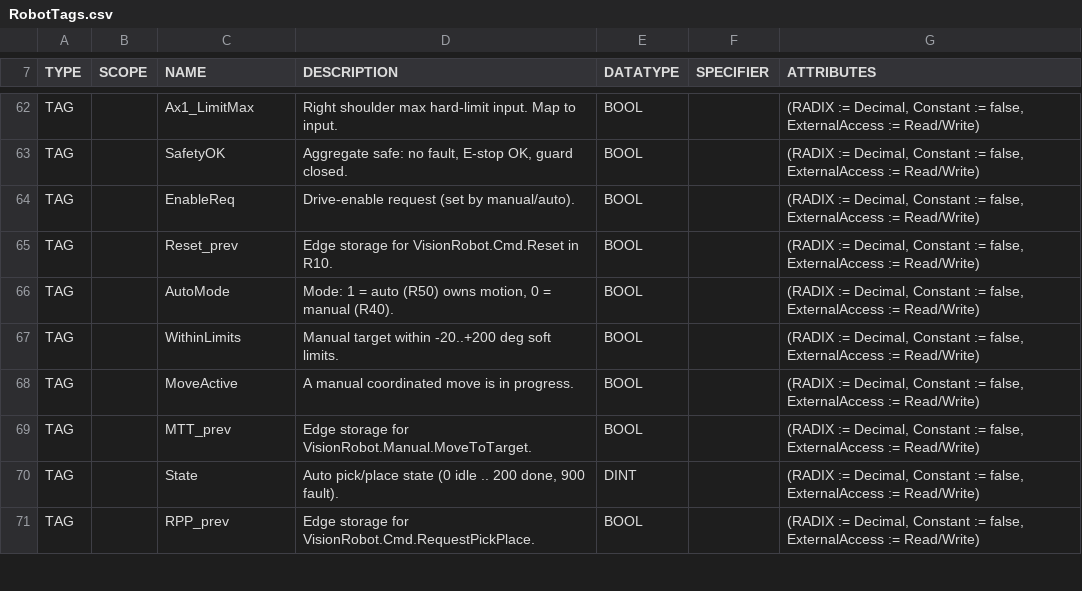
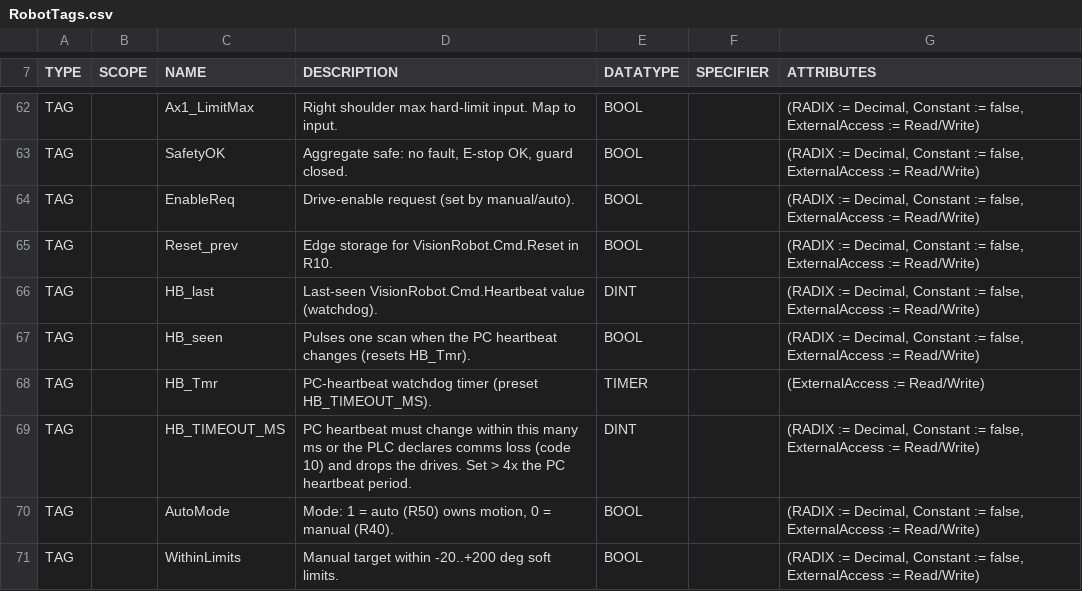
Before and after one commit to heathmanc/5barparallel, a CSV file: docs/l5x/RobotTags.csv, drawn as a sheet; only a part is shown, gaps mark what is left out; the shorter side is filled out with more unchanged rows.

```diff
--- a/docs/l5x/RobotTags.csv
+++ b/docs/l5x/RobotTags.csv
@@ -65,2 +65,6 @@ TAG,,EnableReq,"Drive-enable request (set by manual/auto).","BOOL","","(RADIX :=
 TAG,,Reset_prev,"Edge storage for VisionRobot.Cmd.Reset in R10.","BOOL","","(RADIX := Decimal, Constant := false, ExternalAccess := Read/Write)"
+TAG,,HB_last,"Last-seen VisionRobot.Cmd.Heartbeat value (watchdog).","DINT","","(RADIX := Decimal, Constant := false, ExternalAccess := Read/Write)"
+TAG,,HB_seen,"Pulses one scan when the PC heartbeat changes (resets HB_Tmr).","BOOL","","(RADIX := Decimal, Constant := false, ExternalAccess := Read/Write)"
+TAG,,HB_Tmr,"PC-heartbeat watchdog timer (preset HB_TIMEOUT_MS).","TIMER","","(ExternalAccess := Read/Write)"
+TAG,,HB_TIMEOUT_MS,"PC heartbeat must change within this many ms or the PLC declares comms loss (code 10) and drops the drives. Set > 4x the PC heartbeat period.","DINT","","(RADIX := Decimal, Constant := false, ExternalAccess := Read/Write)"
 TAG,,AutoMode,"Mode: 1 = auto (R50) owns motion, 0 = manual (R40).","BOOL","","(RADIX := Decimal, Constant := false, ExternalAccess := Read/Write)"
```
Also changed, not shown: 13 other files.
